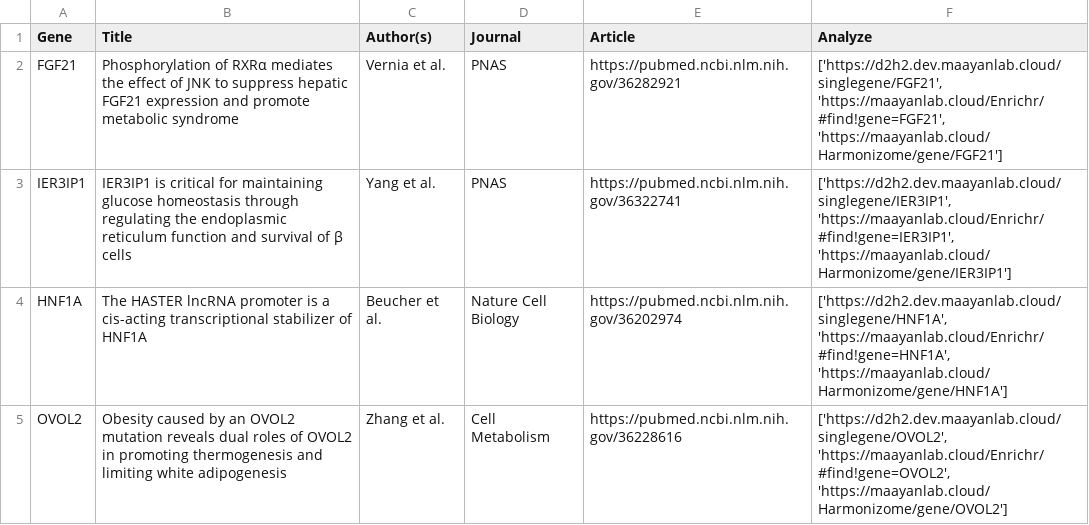
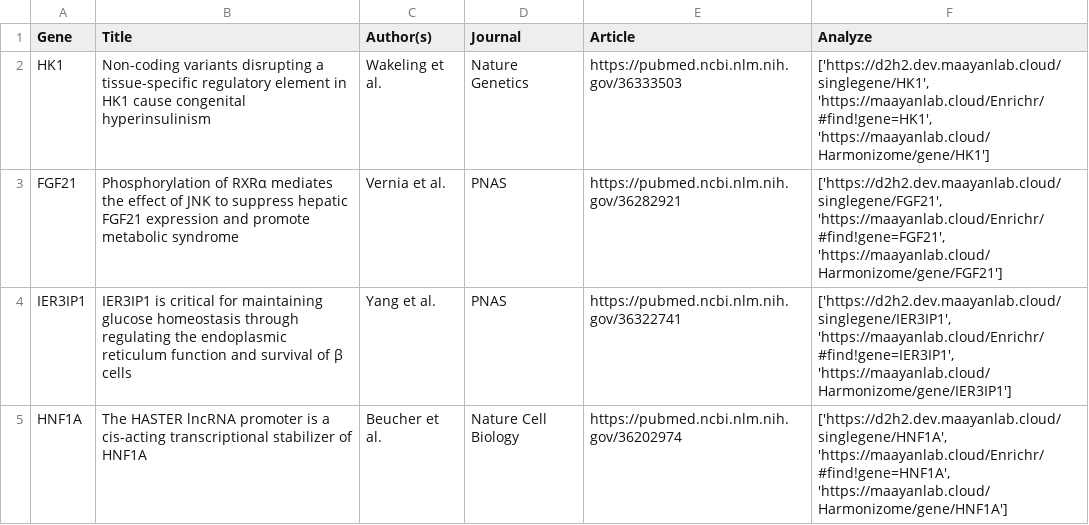
Before and after one commit to MaayanLab/D2H2-site, a CSV file: app/static/searchdata/tweets.csv, drawn as a sheet; only a part is shown; the shorter side is filled out with more unchanged rows; the diff names each change by its address in the sheet, - before the commit and + after, or states it on an @@ line.

```diff
--- a/app/static/searchdata/tweets.csv
+++ b/app/static/searchdata/tweets.csv
+row 2: HK1 | Non-coding variants disrupting a tissue-specific regulatory element in HK1 cause congenital hyperinsulinism | Wakeling et al. | Nature Genetics | https://pubmed.ncbi.nlm.nih.gov/36333503 | ['https://d2h2.dev.maayanlab.cloud/singlegene/HK1', 'https://maayanlab.cloud/Enrichr/#find!gene=HK1', 'https://maayanlab.cloud/Harmonizome/gene/HK1']
```
Also changed, not shown: 33 other files.
